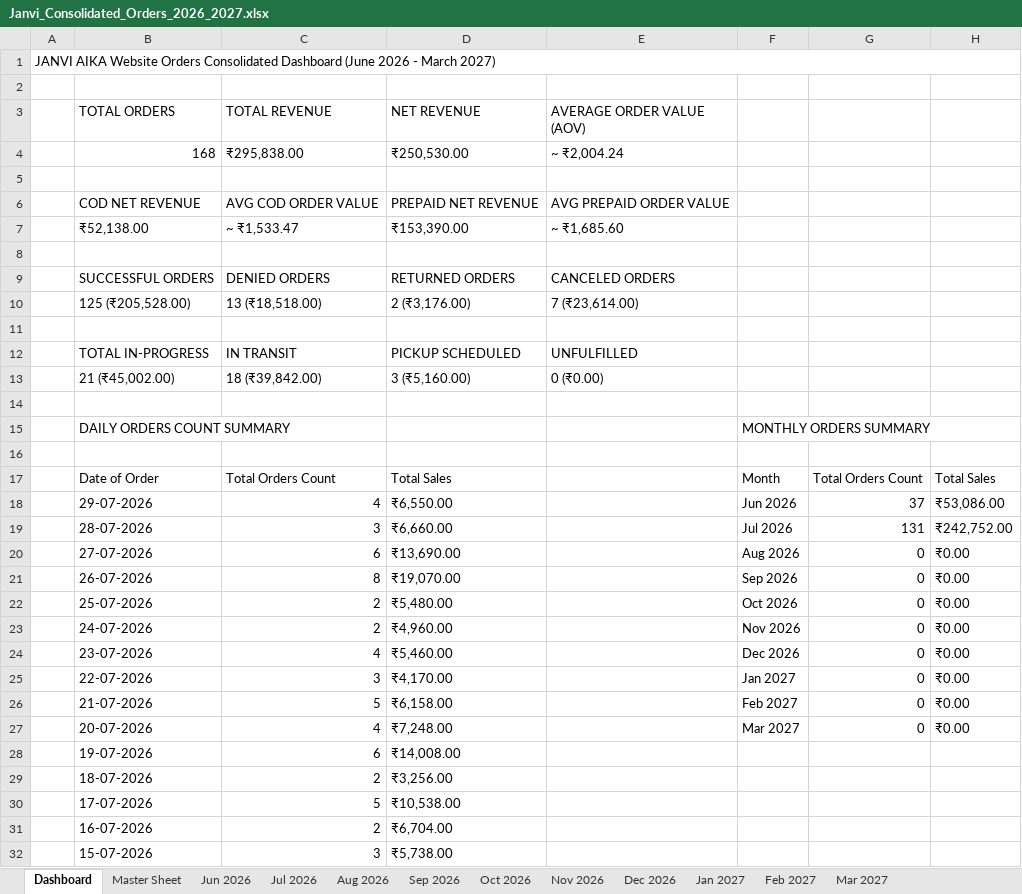
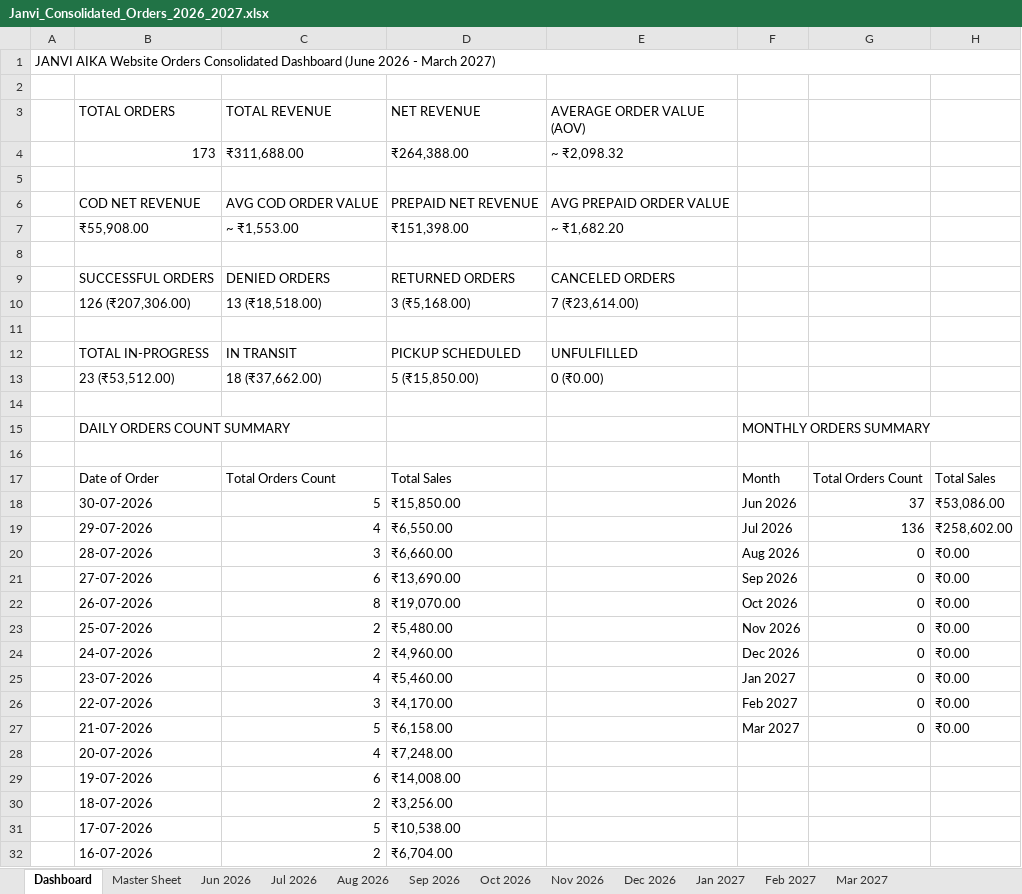
Before and after one commit to mahe-pkm/JANVI-AIKA-Website-Orders_AI, an Excel workbook: Janvi_Consolidated_Orders_2026_2027.xlsx, sheet Dashboard, drawn as a sheet; only a part is shown; the shorter side is filled out with more unchanged rows; values as stored, in another font and other column widths than the file's, no cell formats; removed rows and columns are numbered as before the commit, all else as after; the diff names each change by its address in the sheet, - before the commit and + after, or states it on an @@ line.

Commit message:
Auto-update consolidated order data and Excel sheet

```diff
--- a/Janvi_Consolidated_Orders_2026_2027.xlsx (sheet Dashboard)
+++ b/Janvi_Consolidated_Orders_2026_2027.xlsx (sheet Dashboard)
-row 4:  | 168 | ₹295,838.00 | ₹250,530.00 | ~ ₹2,004.24
+row 4:  | 173 | ₹311,688.00 | ₹264,388.00 | ~ ₹2,098.32
-row 7:  | ₹52,138.00 | ~ ₹1,533.47 | ₹153,390.00 | ~ ₹1,685.60
+row 7:  | ₹55,908.00 | ~ ₹1,553.00 | ₹151,398.00 | ~ ₹1,682.20
-B10 (TOTAL ORDERS): 125 (₹205,528.00)
+B10 (TOTAL ORDERS): 126 (₹207,306.00)
-D10 (NET REVENUE): 2 (₹3,176.00)
+D10 (NET REVENUE): 3 (₹5,168.00)
-B13 (TOTAL ORDERS): 21 (₹45,002.00)
+B13 (TOTAL ORDERS): 23 (₹53,512.00)
-C13 (TOTAL REVENUE): 18 (₹39,842.00)
+C13 (TOTAL REVENUE): 18 (₹37,662.00)
-D13 (NET REVENUE): 3 (₹5,160.00)
+D13 (NET REVENUE): 5 (₹15,850.00)
+row 18:  | 30-07-2026 | 5 | ₹15,850.00 |  | Jun 2026 | 37 | ₹53,086.00
-F19: Jun 2026
+F19: Jul 2026
-G19: 37
+G19: 136
-H19: ₹53,086.00
+H19: ₹258,602.00
-F20: Jul 2026
+F20: Aug 2026
-G20: 131
+G20: 0
-H20: ₹242,752.00
+H20: ₹0.00
-F21: Aug 2026
+F21: Sep 2026
-F22: Sep 2026
+F22: Oct 2026
-F23: Oct 2026
+F23: Nov 2026
-F24: Nov 2026
+F24: Dec 2026
-F25: Dec 2026
+F25: Jan 2027
-F26: Jan 2027
+F26: Feb 2027
-F27: Feb 2027
+F27: Mar 2027
-F28: Mar 2027
+F28: (empty)
-G28: 0
+G28: (empty)
-H28: ₹0.00
+H28: (empty)
```
Also changed, not shown: sheet Master Sheet, sheet Jul 2026, sheet Jun 2026, cell formats, 1 other file.
